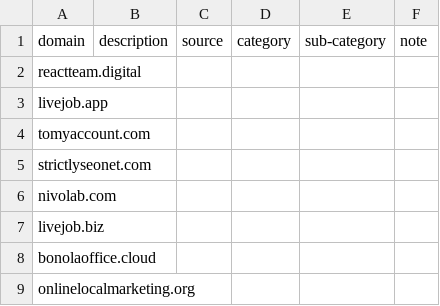
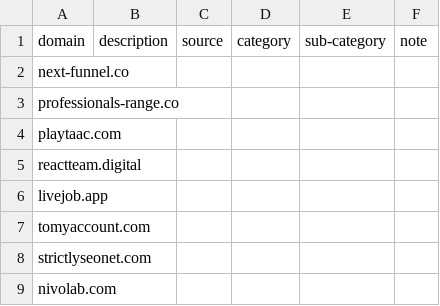
Before and after one commit to marco-acorte/antispam-it, a CSV file: antispam-it.csv, drawn as a sheet; only a part is shown; the shorter side is filled out with more unchanged rows; the diff names each change by its address in the sheet, - before the commit and + after, or states it on an @@ line.

```diff
--- a/antispam-it.csv
+++ b/antispam-it.csv
+row 2: next-funnel.co
+row 3: professionals-range.co
+row 4: playtaac.com
```
Also changed, not shown: 7 other files.
